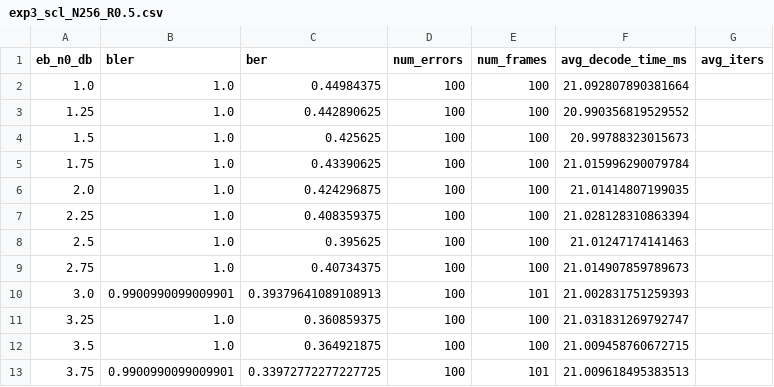
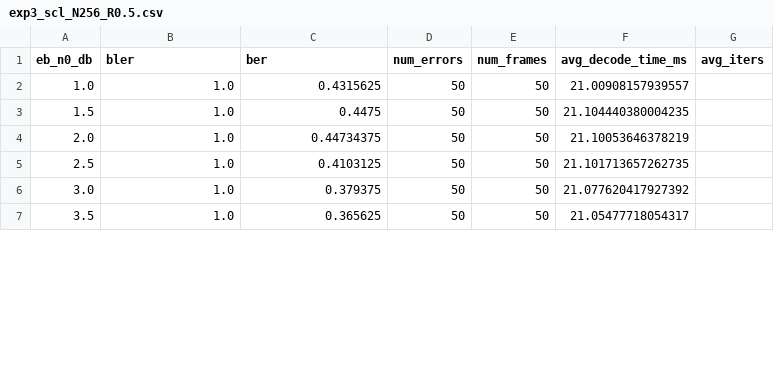
Before and after one commit to shunshun-521/USTC-Compression-Information-Theory, a CSV file: polar_codes/results/exp3_scl_N256_R0.5.csv, drawn as a sheet; only a part is shown; the diff covers the shown part only.

```diff
--- a/polar_codes/results/exp3_scl_N256_R0.5.csv
+++ b/polar_codes/results/exp3_scl_N256_R0.5.csv
@@ -1,13 +1,7 @@
 eb_n0_db,bler,ber,num_errors,num_frames,avg_decode_time_ms,avg_iters
-1.0,1.0,0.44984375,100,100,21.092807890381664,
-1.25,1.0,0.442890625,100,100,20.990356819529552,
-1.5,1.0,0.425625,100,100,20.99788323015673,
-1.75,1.0,0.43390625,100,100,21.015996290079784,
-2.0,1.0,0.424296875,100,100,21.01414807199035,
-2.25,1.0,0.408359375,100,100,21.028128310863394,
-2.5,1.0,0.395625,100,100,21.01247174141463,
-2.75,1.0,0.40734375,100,100,21.014907859789673,
-3.0,0.9900990099009901,0.39379641089108913,100,101,21.002831751259393,
-3.25,1.0,0.360859375,100,100,21.031831269792747,
-3.5,1.0,0.364921875,100,100,21.009458760672715,
-3.75,0.9900990099009901,0.33972772277227725,100,101,21.009618495383513,
+1.0,1.0,0.4315625,50,50,21.00908157939557,
+1.5,1.0,0.4475,50,50,21.104440380004235,
+2.0,1.0,0.44734375,50,50,21.10053646378219,
+2.5,1.0,0.4103125,50,50,21.101713657262735,
+3.0,1.0,0.379375,50,50,21.077620417927392,
+3.5,1.0,0.365625,50,50,21.05477718054317,
```
Also changed, not shown: 8 removed rows and 39 edited cells elsewhere in this file, polar_codes/results/exp3_bp_N256_R0.5.csv, polar_codes/results/exp3_sc_N256_R0.5.csv, 14 other files.
